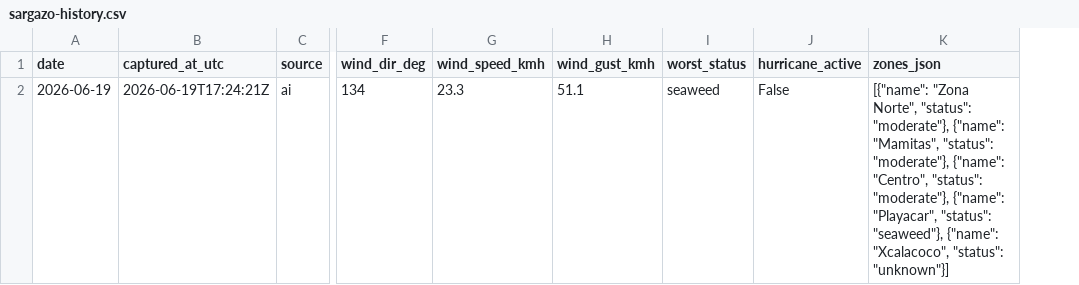
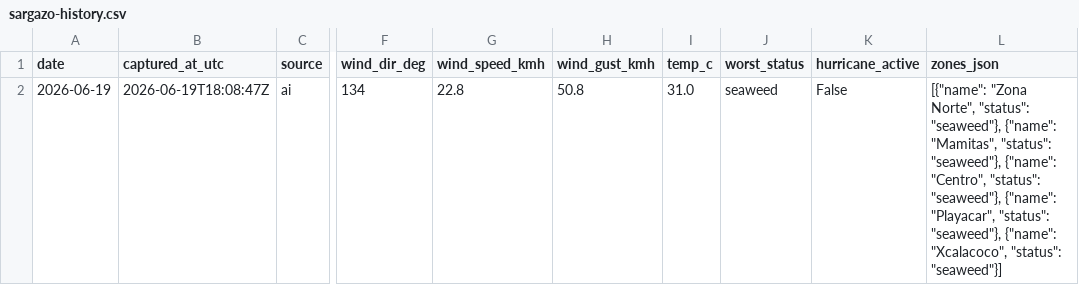
Before and after one commit to Ezzeorazi/rivera-maya-pass, a CSV file: scripts/sargazo/sargazo-history.csv, drawn as a sheet; only a part is shown, gaps mark what is left out; addresses are those after the commit; the diff names each change by its address in the sheet, - before the commit and + after, or states it on an @@ line.

Commit message:
chore: actualiza reporte de sargazo 2026-06-19

```diff
--- a/scripts/sargazo/sargazo-history.csv
+++ b/scripts/sargazo/sargazo-history.csv
+column I (temp_c), row 2: 31.0
-B2 (captured_at_utc): 2026-06-19T17:24:21Z
+B2 (captured_at_utc): 2026-06-19T18:08:47Z
-G2 (wind_speed_kmh): 23.3
+G2 (wind_speed_kmh): 22.8
-H2 (wind_gust_kmh): 51.1
+H2 (wind_gust_kmh): 50.8
-L2 (zones_json): …Norte", "status": "moderate"}, {"name": "Mamitas", "status": "moderate"}, {"name": "Centro", "status": "moderate"}, {"name": "Playacar", "status": "seaweed"}, {"name": "Xcalacoco", "status": "unknown"}]
+L2 (zones_json): …Norte", "status": "seaweed"}, {"name": "Mamitas", "status": "seaweed"}, {"name": "Centro", "status": "seaweed"}, {"name": "Playacar", "status": "seaweed"}, {"name": "Xcalacoco", "status": "seaweed"}]
```
Also changed, not shown: 1 other file.
